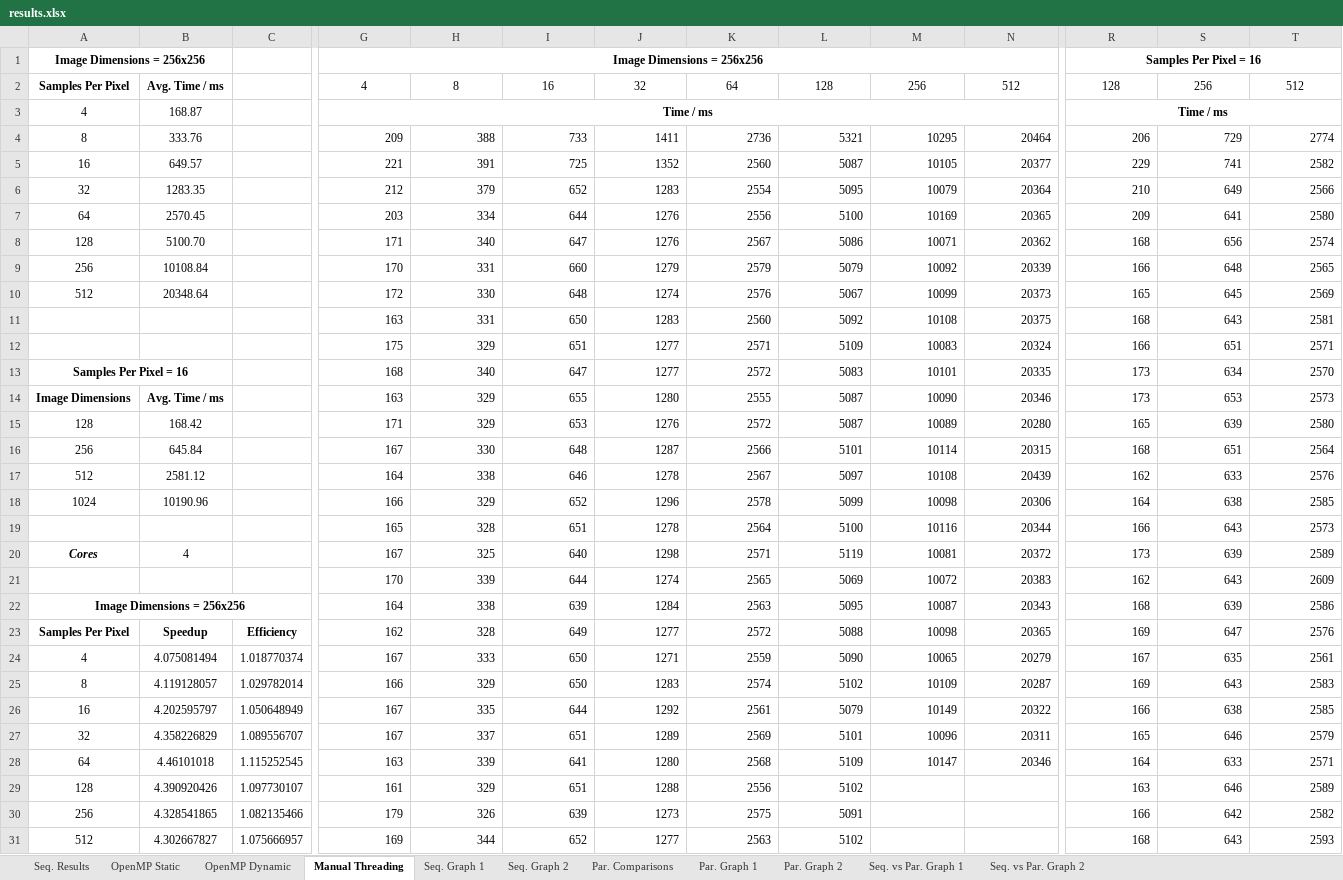
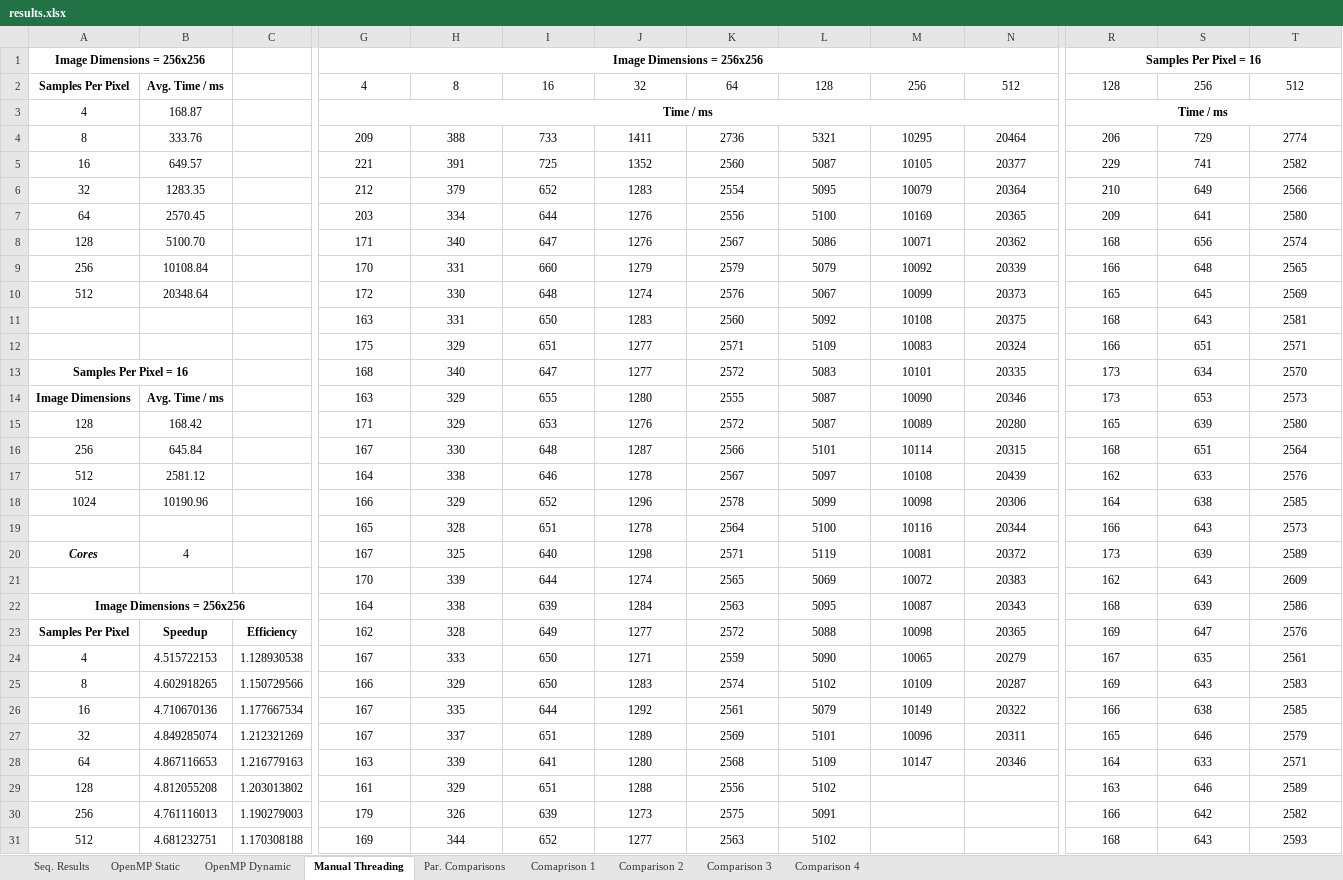
Before and after one commit to beejpersson/Concurrent-And-Parallel-Systems-CW, an Excel workbook: results.xlsx, sheet Manual Threading, drawn as a sheet; only a part is shown, gaps mark what is left out; values as stored, in another font and other column widths than the file's, no borders; the diff covers the shown part only; the diff names each change by its address in the sheet, - before the commit and + after, or states it on an @@ line.

Commit message:
Finished adding some test data, added two new graphs.

```diff
--- a/results.xlsx (sheet Manual Threading)
+++ b/results.xlsx (sheet Manual Threading)
-sheet tab: Seq. Graph 1
-sheet tab: Seq. Graph 2
-sheet tab: Par. Graph 1
-sheet tab: Par. Graph 2
-sheet tab: Seq. vs Par. Graph 1
-sheet tab: Seq. vs Par. Graph 2
+sheet tab: Comaprison 1
+sheet tab: Comparison 2
+sheet tab: Comparison 3
+sheet tab: Comparison 4
-G4:N28 alignment: right
+G4:N28 alignment: center
-R4:T28 alignment: right
+R4:T28 alignment: center
-B24: 4.075081494
+B24: 4.515722153
-C24: 1.018770374
+C24: 1.128930538
-B25: 4.119128057
+B25: 4.602918265
-C25: 1.029782014
+C25: 1.150729566
-B26: 4.202595797
+B26: 4.710670136
-C26: 1.050648949
+C26: 1.177667534
-B27: 4.358226829
+B27: 4.849285074
-C27: 1.089556707
+C27: 1.212321269
-B28: 4.46101018
+B28: 4.867116653
-C28: 1.115252545
+C28: 1.216779163
-B29: 4.390920426
+B29: 4.812055208
-C29: 1.097730107
+C29: 1.203013802
-G29:L31 alignment: right
+G29:L31 alignment: center
-R29:T31 alignment: right
+R29:T31 alignment: center
-B30: 4.328541865
+B30: 4.761116013
-C30: 1.082135466
+C30: 1.190279003
-B31: 4.302667827
+B31: 4.681232751
-C31: 1.075666957
+C31: 1.170308188
```
Also changed, not shown: 8 edited cells and cell formats elsewhere in this sheet, sheet Par. Comparisons, sheet OpenMP Dynamic, charts or pictures, 3 other files.
